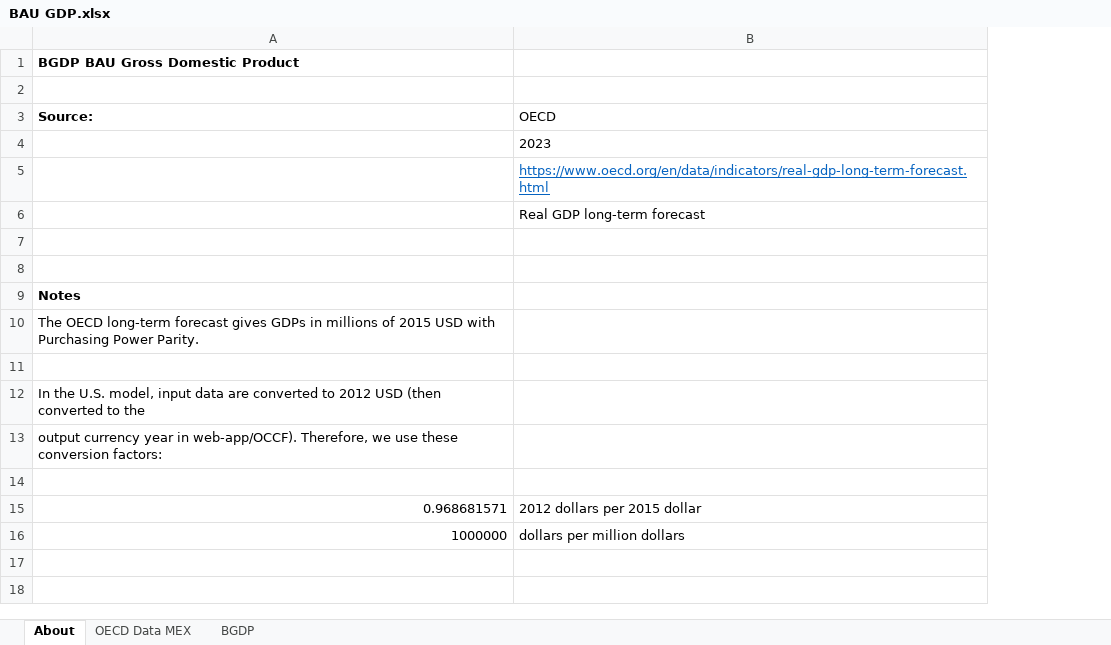
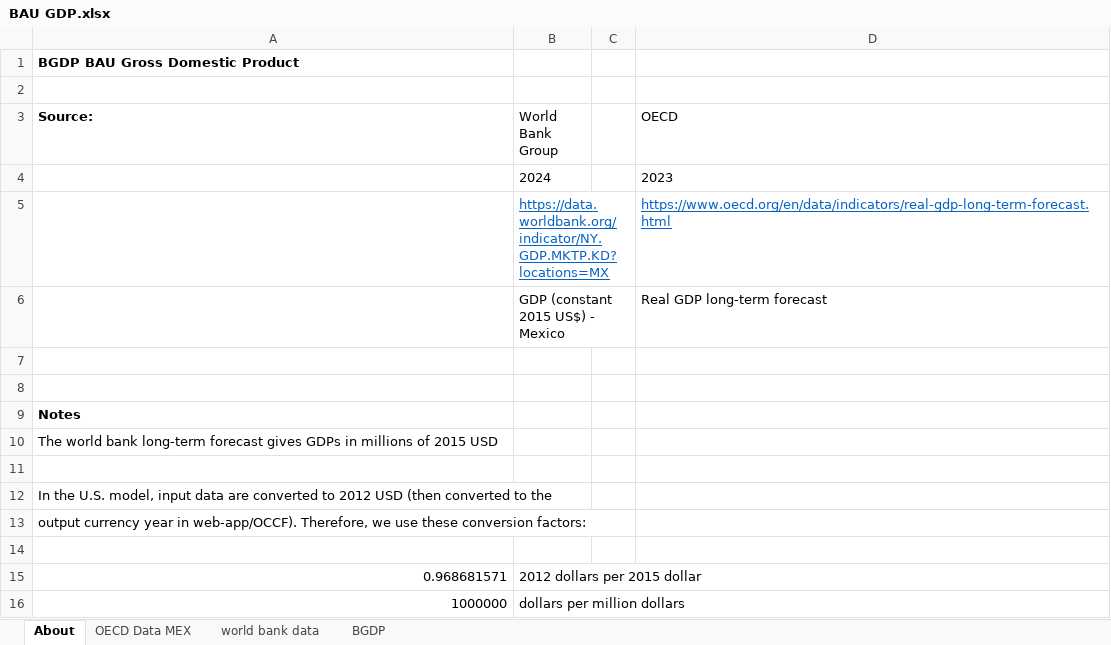
Before and after one commit to EnergyInnovation/eps-mexico, an Excel workbook: InputData/io-model/BGDP/BAU GDP.xlsx, sheet About, drawn as a sheet; values as stored, in another font and other column widths than the file's, no borders; addresses are those after the commit; the diff names each change by its address in the sheet, - before the commit and + after, or states it on an @@ line.

Commit message:
updated BGDP to world bank source

```diff
--- a/InputData/io-model/BGDP/BAU GDP.xlsx (sheet About)
+++ b/InputData/io-model/BGDP/BAU GDP.xlsx (sheet About)
+sheet tab: world bank data
+column B (World Bank Group), rows 4-16: 2024 | https://data.worldbank.org/indicator/NY.GDP.MKTP.KD?locations=MX | GDP (constant 2015 US$) - Mexico |  |  |  |  |  |  |  |  | 2012 dollars per 2015 dollar | dollars per million dollars
+column C, empty
-A10 (Source:): The OECD long-term forecast gives GDPs in millions of 2015 USD with Purchasing Power Parity.
+A10 (Source:): The world bank long-term forecast gives GDPs in millions of 2015 USD
-D15 (OECD): 2012 dollars per 2015 dollar
+D15 (OECD): (empty)
-D16 (OECD): dollars per million dollars
+D16 (OECD): (empty)
```
Also changed, not shown: sheet BGDP, sheet OECD Data MEX, 1 other file.
